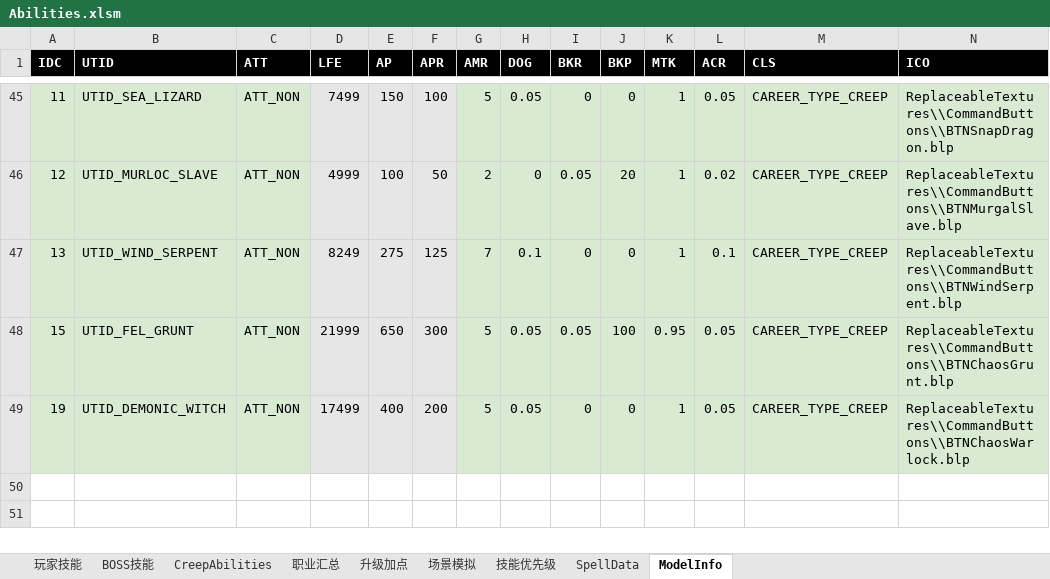
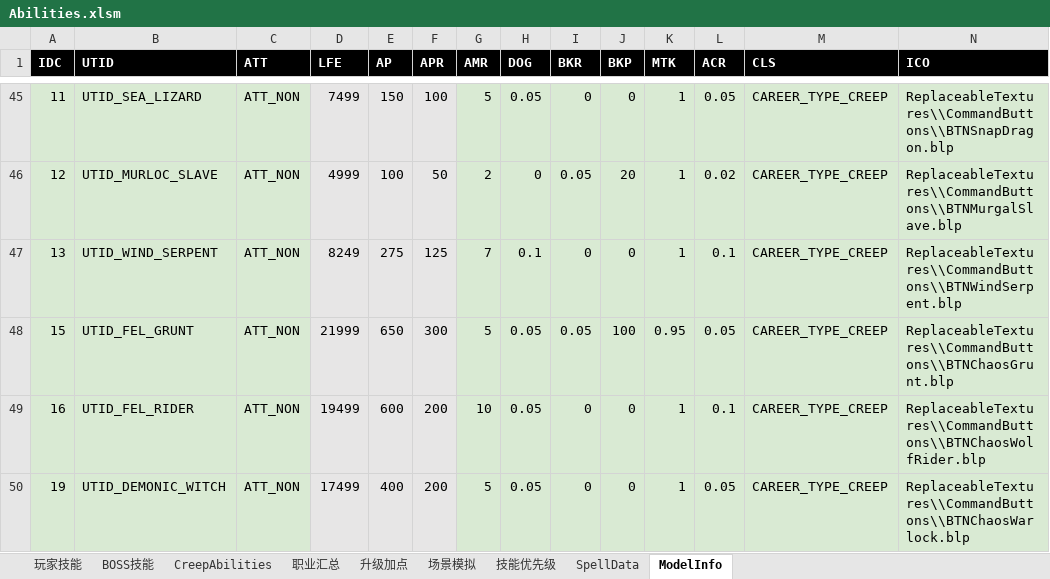
Before and after one commit to yatyricky/Zulaman-WE, an Excel workbook: dev/Abilities.xlsm, sheet ModelInfo, drawn as a sheet; only a part is shown, gaps mark what is left out; values as stored, in another font and other column widths than the file's, no borders; rows hold the shown columns only; the diff names each change by its address in the sheet, - before the commit and + after, or states it on an @@ line.

```diff
--- a/dev/Abilities.xlsm (sheet ModelInfo)
+++ b/dev/Abilities.xlsm (sheet ModelInfo)
+row 49: 16 | UTID_FEL_RIDER | ATT_NON | 19499 | 600 | 200 | 10 | 0.05 | 0 | 0 | 1 | 0.1 | CAREER_TYPE_CREEP | ReplaceableTextures\\CommandButtons\\BTNChaosWolfRider.blp
```
Also changed, not shown: sheet SpellData, sheet CreepAbilities, dev/Numeric.xlsm, 6 other files.
